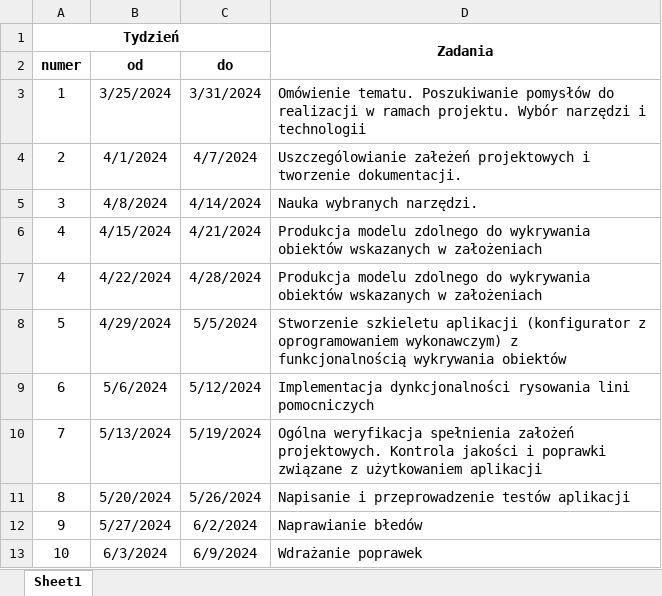
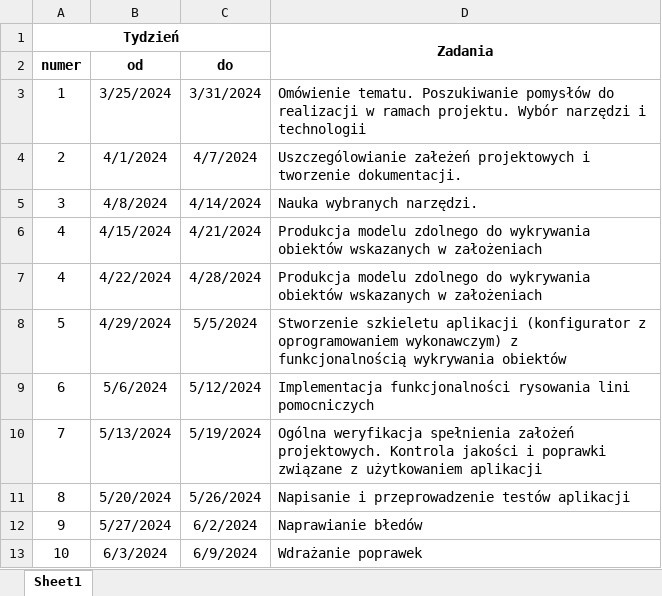
Before and after one commit to CenturionTheMan/ProjectRiPO, an Excel workbook: Documents/Documentation/Excel/Harmonogram.xlsx, sheet Sheet1, drawn as a sheet; values as stored, in another font and other column widths than the file's, no borders; the diff names each change by its address in the sheet, - before the commit and + after, or states it on an @@ line.

```diff
--- a/Documents/Documentation/Excel/Harmonogram.xlsx (sheet Sheet1)
+++ b/Documents/Documentation/Excel/Harmonogram.xlsx (sheet Sheet1)
-D9: Implementacja dynkcjonalności rysowania lini…
+D9: Implementacja funkcjonalności rysowania lini…
```
Also changed, not shown: 3 other files.
